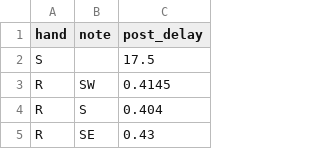
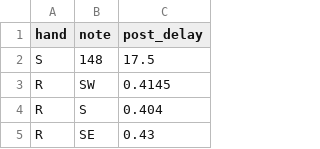
Before and after one commit to mbw8421/ff7_rebirth_piano, a CSV file: songs/on_our_way.csv, drawn as a sheet; only a part is shown.

```diff
--- a/songs/on_our_way.csv
+++ b/songs/on_our_way.csv
@@ -1,3 +1,3 @@
 hand,note,post_delay
-S,,17.5
+S,148,17.5
 R,SW,0.4145
```
Also changed, not shown: 3 other files.
